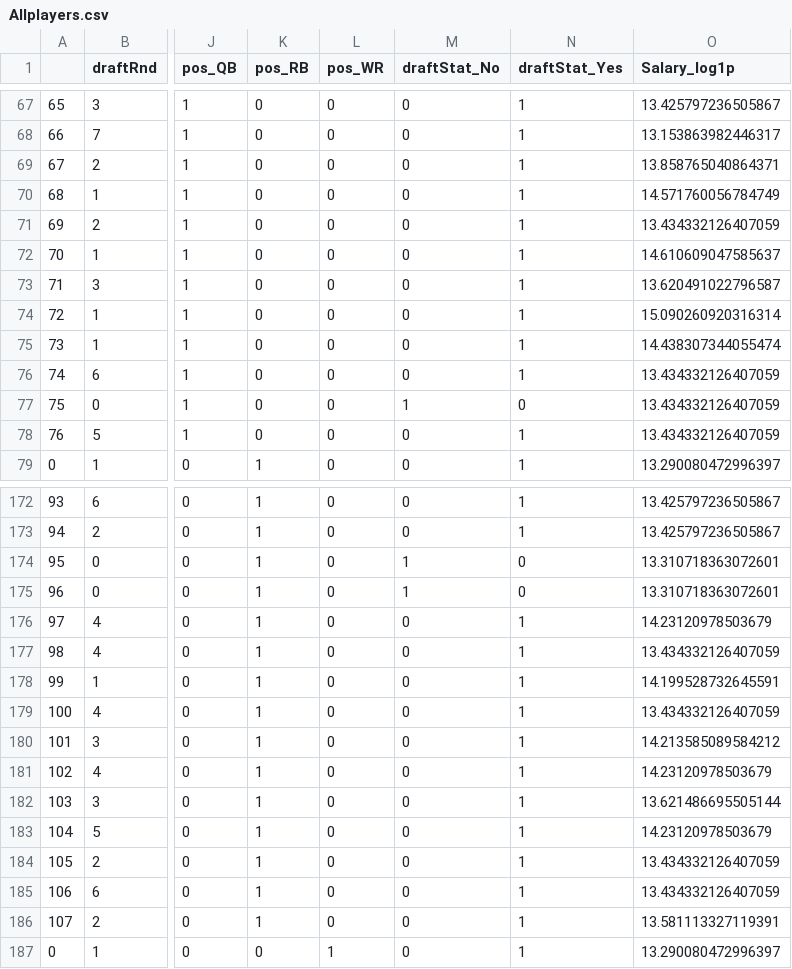
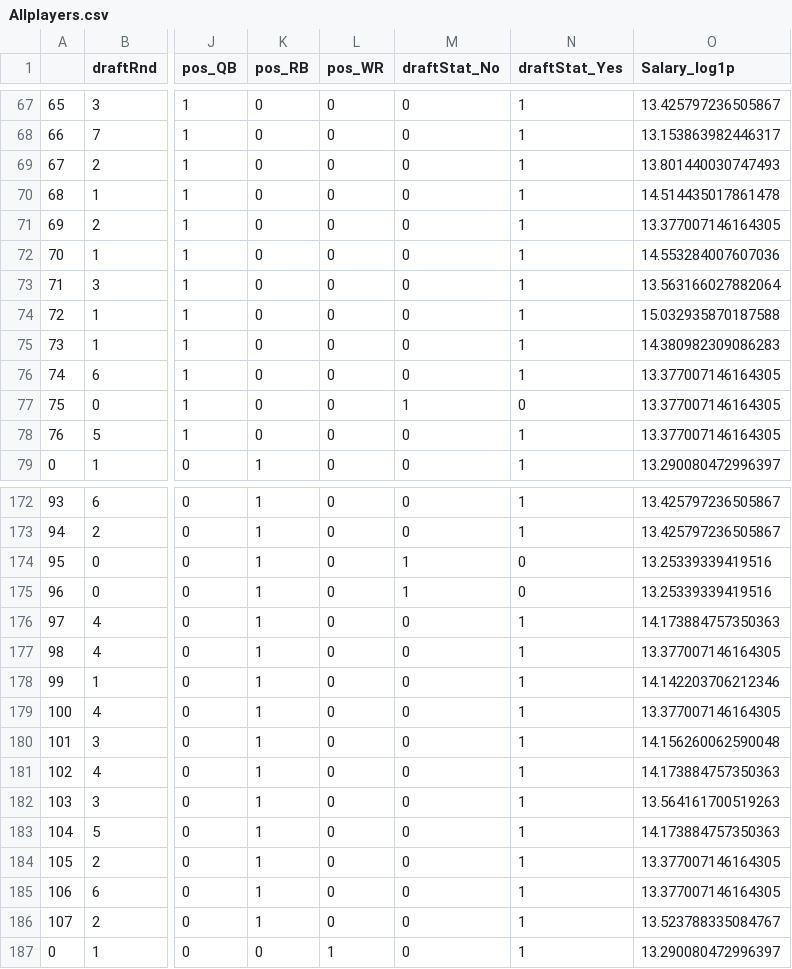
Before and after one commit to jhonsen/NFLplayersValuation, a CSV file: codes/data/Allplayers.csv, drawn as a sheet; only a part is shown, gaps mark what is left out; the diff covers the shown part only; the diff names each change by its address in the sheet, - before the commit and + after, or states it on an @@ line.

```diff
--- a/codes/data/Allplayers.csv
+++ b/codes/data/Allplayers.csv
-O69 (Salary_log1p): 13.858765040864371
+O69 (Salary_log1p): 13.801440030747493
-O70 (Salary_log1p): 14.571760056784749
+O70 (Salary_log1p): 14.514435017861478
-O71 (Salary_log1p): 13.434332126407059
+O71 (Salary_log1p): 13.377007146164305
-O72 (Salary_log1p): 14.610609047585637
+O72 (Salary_log1p): 14.553284007607036
-O73 (Salary_log1p): 13.620491022796587
+O73 (Salary_log1p): 13.563166027882064
-O74 (Salary_log1p): 15.090260920316314
+O74 (Salary_log1p): 15.032935870187588
-O75 (Salary_log1p): 14.438307344055474
+O75 (Salary_log1p): 14.380982309086283
-O76:O78 (Salary_log1p): 13.434332126407059
+O76:O78 (Salary_log1p): 13.377007146164305
-O174:O175 (Salary_log1p): 13.310718363072601
+O174:O175 (Salary_log1p): 13.25339339419516
-O176 (Salary_log1p): 14.23120978503679
+O176 (Salary_log1p): 14.173884757350363
-O177 (Salary_log1p): 13.434332126407059
+O177 (Salary_log1p): 13.377007146164305
-O178 (Salary_log1p): 14.199528732645591
+O178 (Salary_log1p): 14.142203706212346
-O179 (Salary_log1p): 13.434332126407059
+O179 (Salary_log1p): 13.377007146164305
-O180 (Salary_log1p): 14.213585089584212
+O180 (Salary_log1p): 14.156260062590048
-O181 (Salary_log1p): 14.23120978503679
+O181 (Salary_log1p): 14.173884757350363
-O182 (Salary_log1p): 13.621486695505144
+O182 (Salary_log1p): 13.564161700519263
-O183 (Salary_log1p): 14.23120978503679
+O183 (Salary_log1p): 14.173884757350363
-O184:O185 (Salary_log1p): 13.434332126407059
+O184:O185 (Salary_log1p): 13.377007146164305
-O186 (Salary_log1p): 13.581113327119391
+O186 (Salary_log1p): 13.523788335084767
```
Also changed, not shown: 23 edited cells elsewhere in this file, 10 other files.
